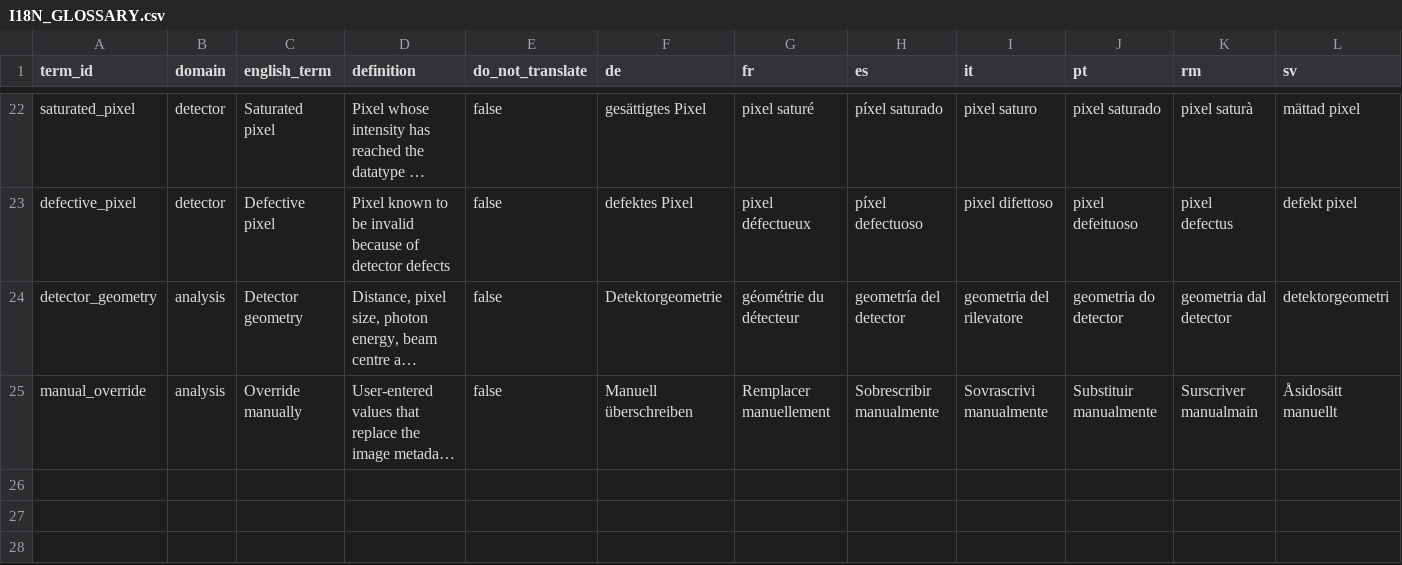
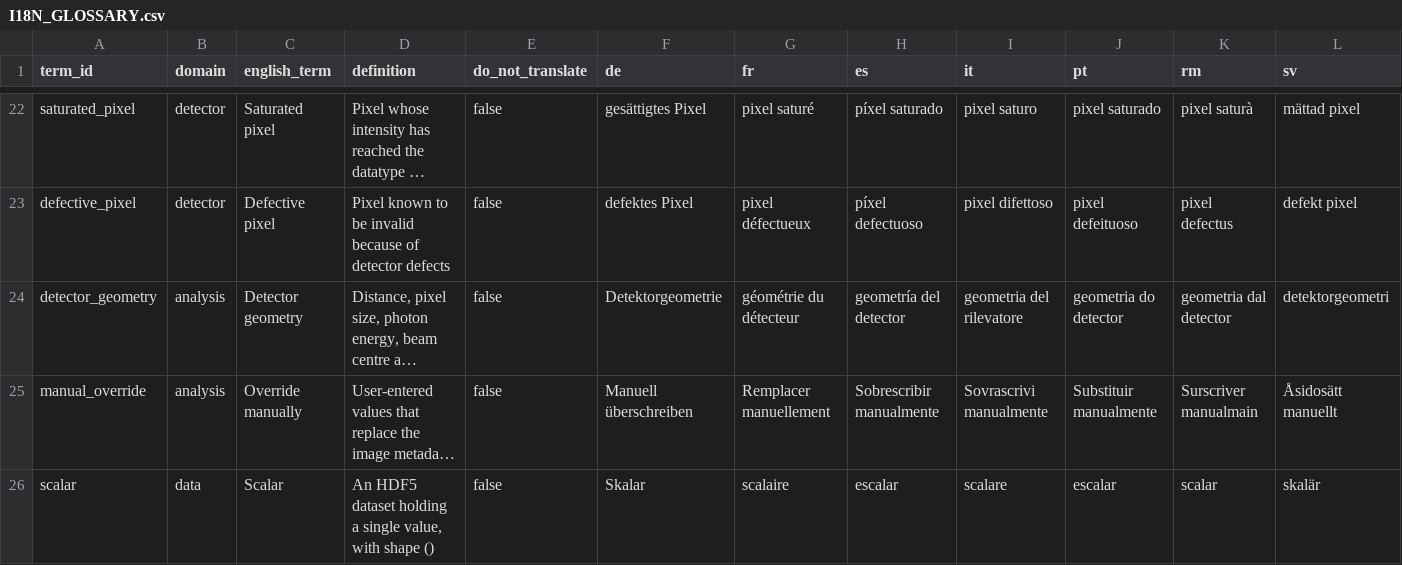
Before and after one commit to SaschaAndresGrimm/ALBIS, a CSV file: docs/I18N_GLOSSARY.csv, drawn as a sheet; only a part is shown, gaps mark what is left out; long unchanged cells end in …; rows hold the shown columns only; the diff names each change by its address in the sheet, - before the commit and + after, or states it on an @@ line.

```diff
--- a/docs/I18N_GLOSSARY.csv
+++ b/docs/I18N_GLOSSARY.csv
+row 26: scalar | data | Scalar | An HDF5 dataset holding a single value, with shape () | false | Skalar | scalaire | escalar | scalare | escalar | scalar | skalär
```
Also changed, not shown: 26 other files.
